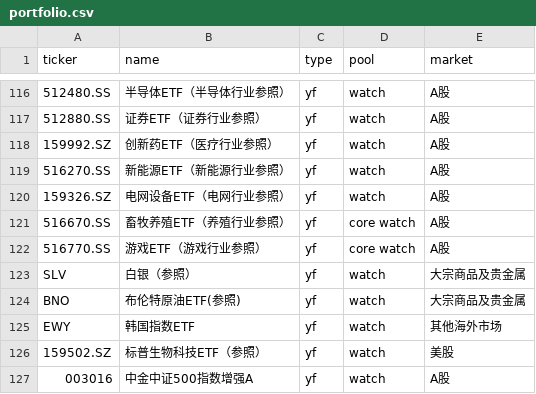
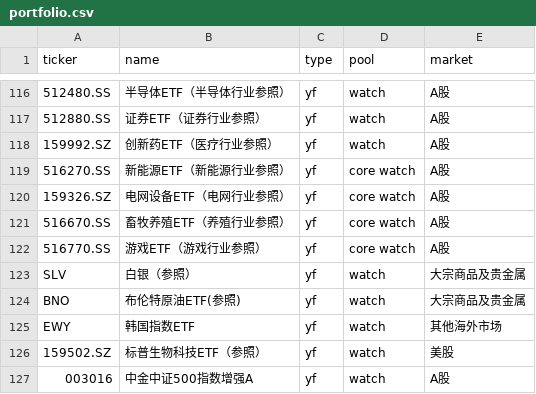
Before and after one commit to Johonzheng/mechanical-asset-monitor, a CSV file: portfolio.csv, drawn as a sheet; only a part is shown, gaps mark what is left out; the diff names each change by its address in the sheet, - before the commit and + after, or states it on an @@ line.

Commit message:
Update portfolio.csv

```diff
--- a/portfolio.csv
+++ b/portfolio.csv
-D119:D120 (pool): watch
+D119:D120 (pool): core watch
```
